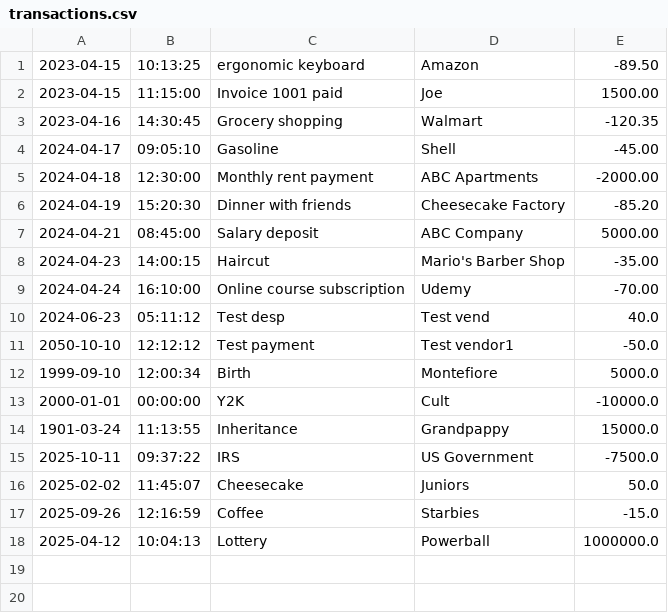
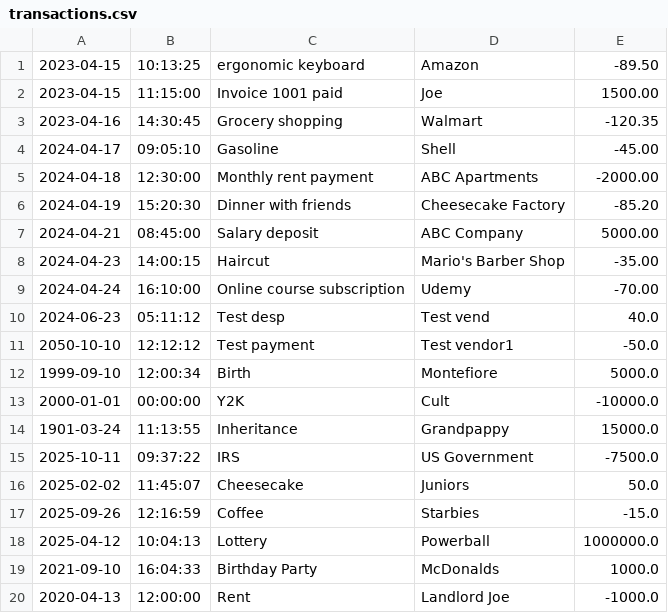
Before and after one commit to Sanku-1/financial-tracker, a CSV file: transactions.csv, drawn as a sheet; the diff names each change by its address in the sheet, - before the commit and + after, or states it on an @@ line.

```diff
--- a/transactions.csv
+++ b/transactions.csv
+row 19: 2021-09-10 | 16:04:33 | Birthday Party | McDonalds | 1000.0
+row 20: 2020-04-13 | 12:00:00 | Rent | Landlord Joe | -1000.0
```
Also changed, not shown: 3 other files.
